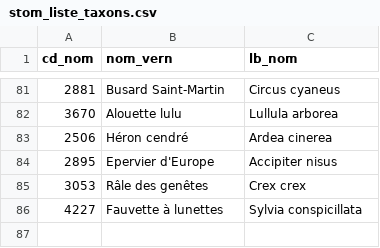
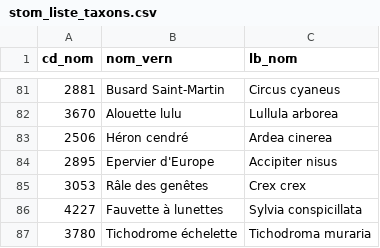
Before and after one commit to lpoaura/protocoles_suivi, a CSV file: stom/for_install/stom_liste_taxons.csv, drawn as a sheet; only a part is shown, gaps mark what is left out; the diff names each change by its address in the sheet, - before the commit and + after, or states it on an @@ line.

Commit message:
ajout sp

```diff
--- a/stom/for_install/stom_liste_taxons.csv
+++ b/stom/for_install/stom_liste_taxons.csv
+row 87: 3780 | Tichodrome échelette | Tichodroma muraria
```
